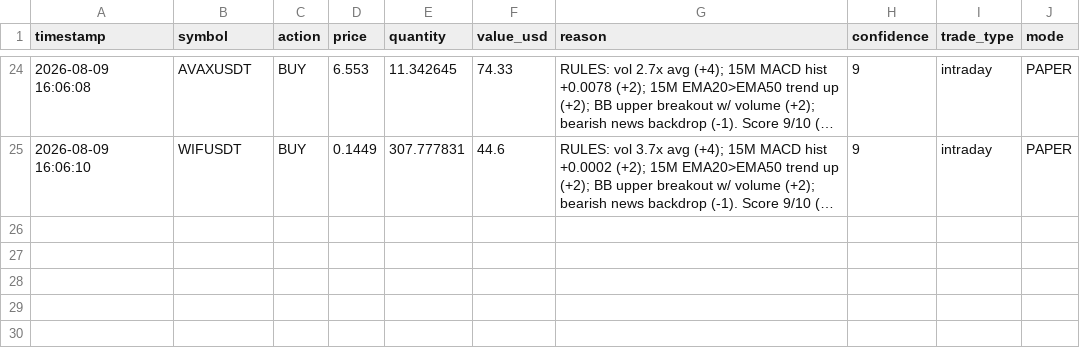
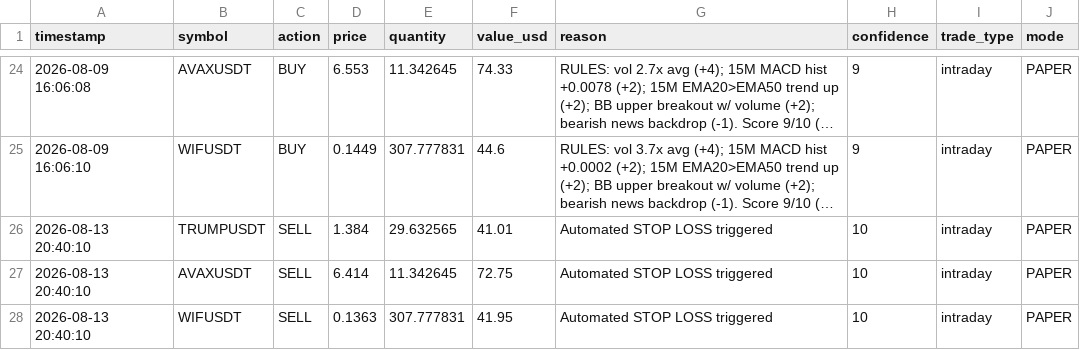
Before and after one commit to novaigtools/trading-agent, a CSV file: trades.csv, drawn as a sheet; only a part is shown, gaps mark what is left out; long unchanged cells end in …; the diff names each change by its address in the sheet, - before the commit and + after, or states it on an @@ line.

```diff
--- a/trades.csv
+++ b/trades.csv
+row 26: 2026-08-13 20:40:10 | TRUMPUSDT | SELL | 1.384 | 29.632565 | 41.01 | Automated STOP LOSS triggered | 10 | intraday | PAPER
+row 27: 2026-08-13 20:40:10 | AVAXUSDT | SELL | 6.414 | 11.342645 | 72.75 | Automated STOP LOSS triggered | 10 | intraday | PAPER
+row 28: 2026-08-13 20:40:10 | WIFUSDT | SELL | 0.1363 | 307.777831 | 41.95 | Automated STOP LOSS triggered | 10 | intraday | PAPER
```
Also changed, not shown: 1 other file.
